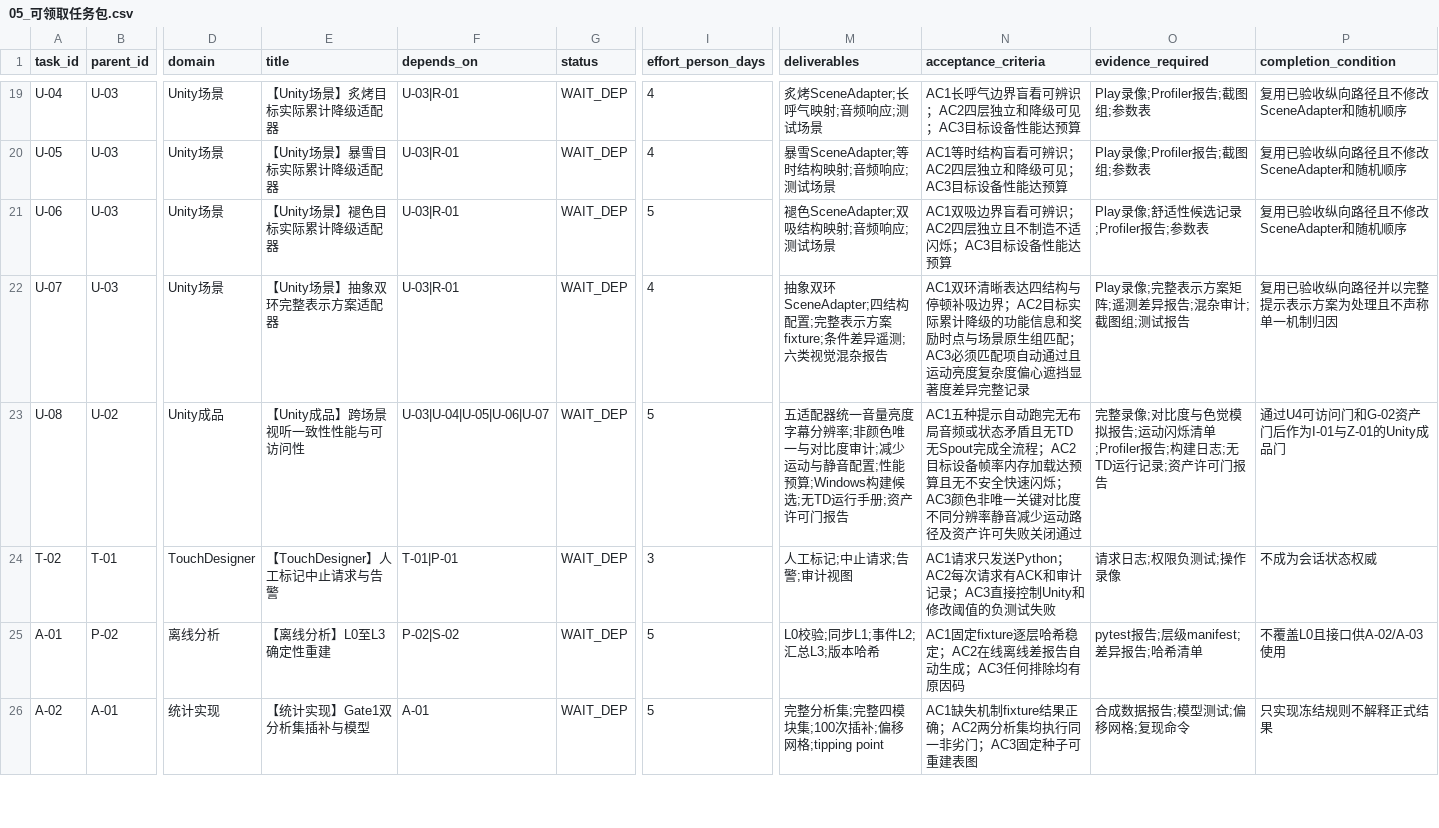
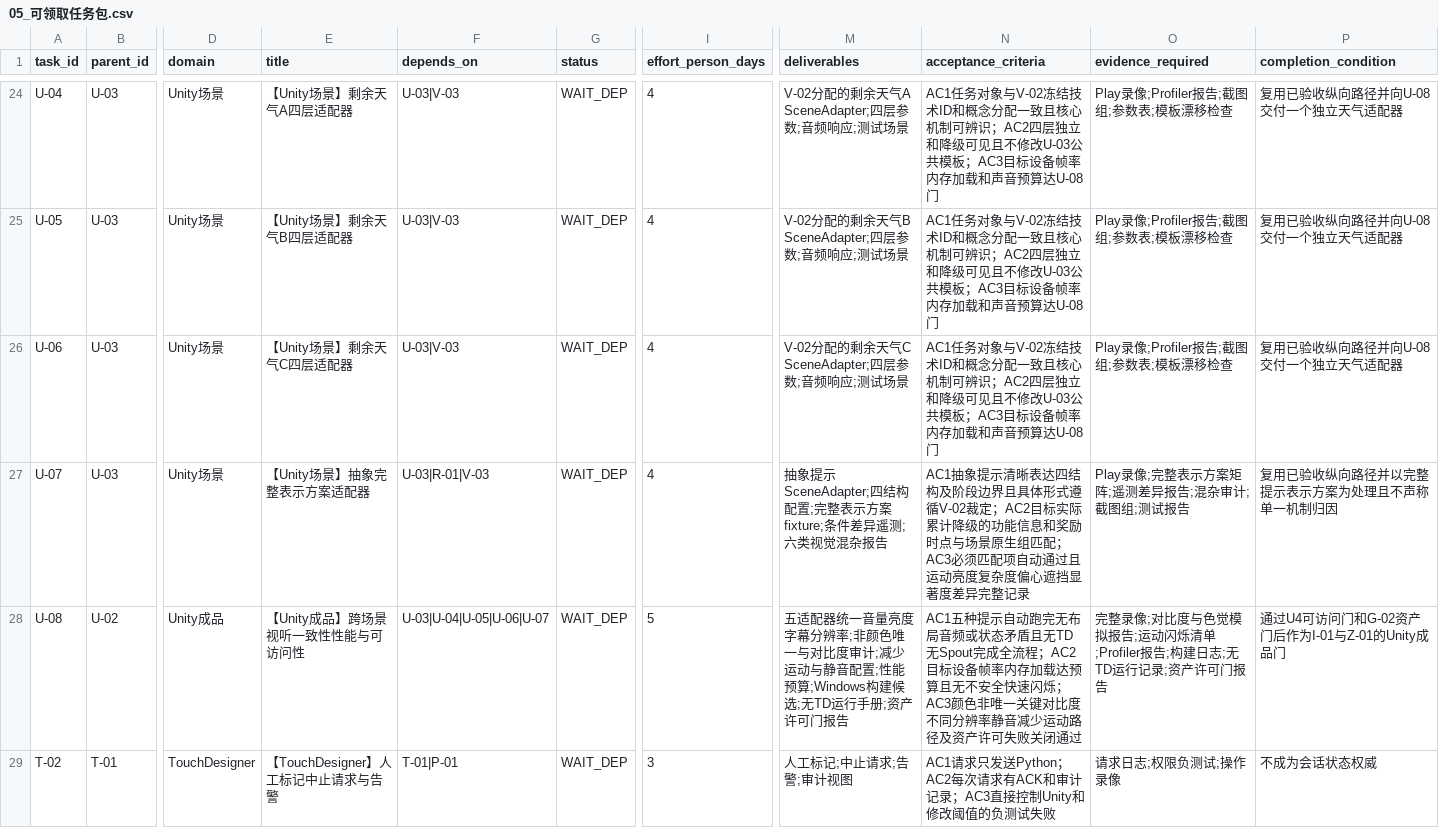
Before and after one commit to JunyeFu/Emotional-Healing-System, a CSV file: 00-项目管理/01-项目章程与规划/2026-08-05_SRP_IJHCI_全项目1-12步规划设计包_v1.0/24_团队任务与项目治理/05_可领取任务包.csv, drawn as a sheet; only a part is shown, gaps mark what is left out; the shorter side is filled out with more unchanged rows; addresses are those after the commit; the diff covers the shown part only; the diff names each change by its address in the sheet, - before the commit and + after, or states it on an @@ line.

Commit message:
docs(unity): gate scene production behind preproduction

```diff
--- a/00-项目管理/01-项目章程与规划/2026-08-05_SRP_IJHCI_全项目1-12步规划设计包_v1.0/24_团队任务与项目治理/05_可领取任务包.csv
+++ b/00-项目管理/01-项目章程与规划/2026-08-05_SRP_IJHCI_全项目1-12步规划设计包_v1.0/24_团队任务与项目治理/05_可领取任务包.csv
-E24 (title): 【Unity场景】炙烤目标实际累计降级适配器
+E24 (title): 【Unity场景】剩余天气A四层适配器
-F24:F26 (depends_on): U-03|R-01
+F24:F26 (depends_on): U-03|V-03
-M24 (deliverables): 炙烤SceneAdapter;长呼气映射;音频响应;测试场景
+M24 (deliverables): V-02分配的剩余天气A SceneAdapter;四层参数;音频响应;测试场景
-N24 (acceptance_criteria): AC1长呼气边界盲看可辨识；AC2四层独立和降级可见；AC3目标设备性能达预算
+N24 (acceptance_criteria): AC1任务对象与V-02冻结技术ID和概念分配一致且核心机制可辨识；AC2四层独立和降级可见且不修改U-03公共模板；AC3目标设备帧率内存加载和声音预算达U-08门
-O24:O25 (evidence_required): Play录像;Profiler报告;截图组;参数表
+O24:O25 (evidence_required): Play录像;Profiler报告;截图组;参数表;模板漂移检查
-P24:P26 (completion_condition): 复用已验收纵向路径且不修改SceneAdapter和随机顺序
+P24:P26 (completion_condition): 复用已验收纵向路径并向U-08交付一个独立天气适配器
-E25 (title): 【Unity场景】暴雪目标实际累计降级适配器
+E25 (title): 【Unity场景】剩余天气B四层适配器
-M25 (deliverables): 暴雪SceneAdapter;等时结构映射;音频响应;测试场景
+M25 (deliverables): V-02分配的剩余天气B SceneAdapter;四层参数;音频响应;测试场景
-N25 (acceptance_criteria): AC1等时结构盲看可辨识；AC2四层独立和降级可见；AC3目标设备性能达预算
+N25 (acceptance_criteria): AC1任务对象与V-02冻结技术ID和概念分配一致且核心机制可辨识；AC2四层独立和降级可见且不修改U-03公共模板；AC3目标设备帧率内存加载和声音预算达U-08门
-E26 (title): 【Unity场景】褪色目标实际累计降级适配器
+E26 (title): 【Unity场景】剩余天气C四层适配器
-I26 (effort_person_days): 5
+I26 (effort_person_days): 4
-M26 (deliverables): 褪色SceneAdapter;双吸结构映射;音频响应;测试场景
+M26 (deliverables): V-02分配的剩余天气C SceneAdapter;四层参数;音频响应;测试场景
-N26 (acceptance_criteria): AC1双吸边界盲看可辨识；AC2四层独立且不制造不适闪烁；AC3目标设备性能达预算
+N26 (acceptance_criteria): AC1任务对象与V-02冻结技术ID和概念分配一致且核心机制可辨识；AC2四层独立和降级可见且不修改U-03公共模板；AC3目标设备帧率内存加载和声音预算达U-08门
-O26 (evidence_required): Play录像;舒适性候选记录;Profiler报告;参数表
+O26 (evidence_required): Play录像;Profiler报告;截图组;参数表;模板漂移检查
-E27 (title): 【Unity场景】抽象双环完整表示方案适配器
+E27 (title): 【Unity场景】抽象完整表示方案适配器
-F27 (depends_on): U-03|R-01
+F27 (depends_on): U-03|R-01|V-03
-M27 (deliverables): 抽象双环SceneAdapter;四结构…
+M27 (deliverables): 抽象提示SceneAdapter;四结构…
-N27 (acceptance_criteria): AC1双环清晰表达四结构与停顿补吸边界；AC2目标…
+N27 (acceptance_criteria): AC1抽象提示清晰表达四结构及阶段边界且具体形式遵循V-02裁定；AC2目标…
```
Also changed, not shown: 5 added rows and 29 edited cells elsewhere in this file, 59 other files.
